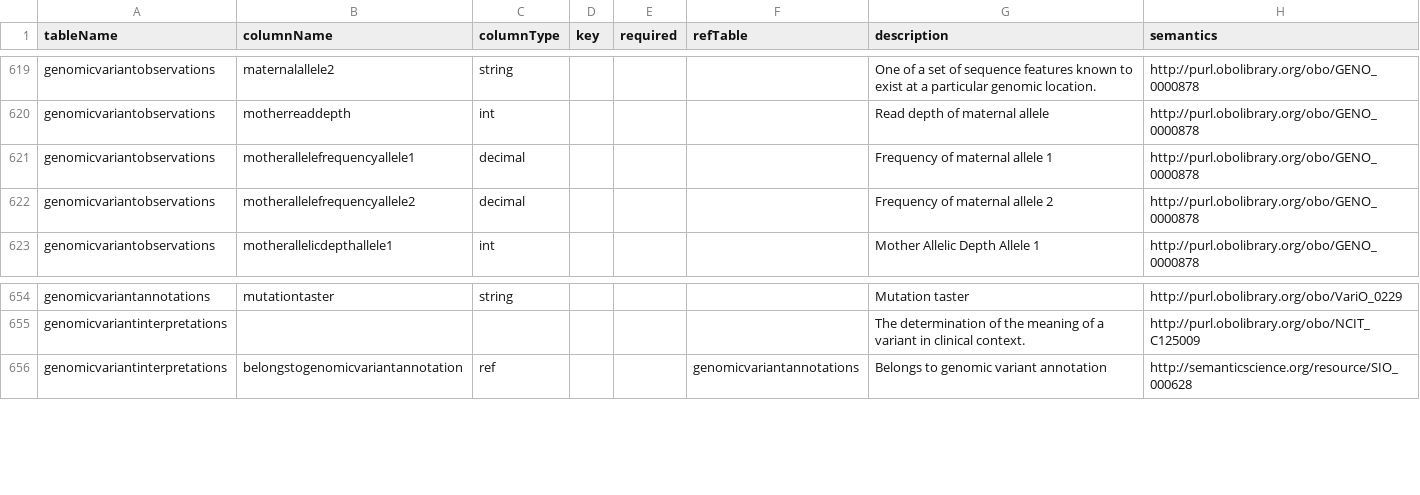
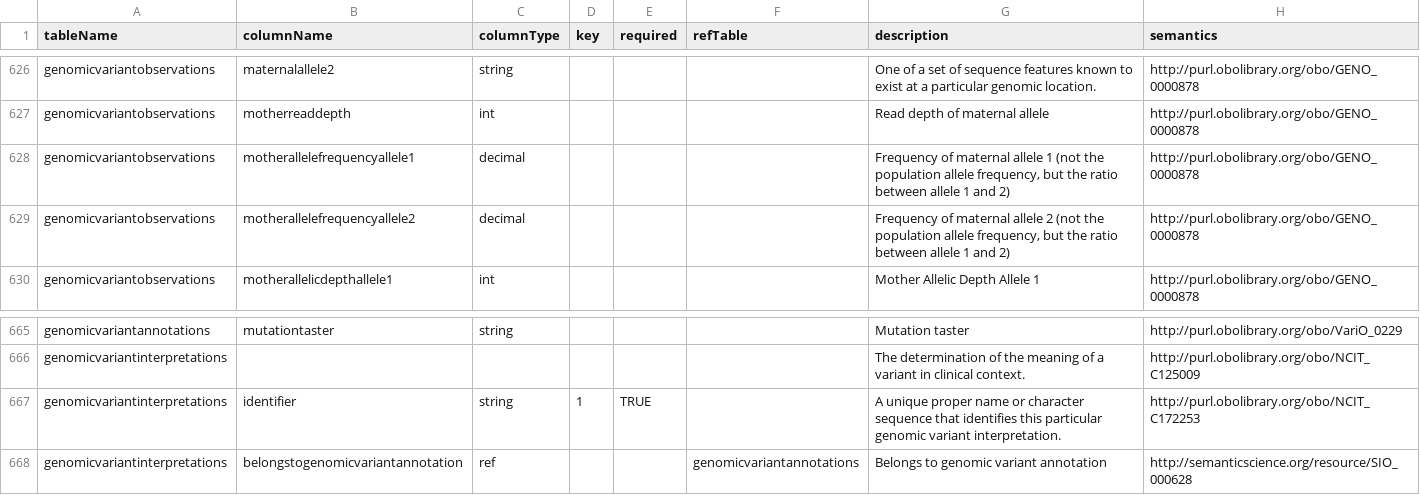
Before and after one commit to fairgenomes/unified-fg, a CSV file: generated/molgenis-emx2/molgenis.csv, drawn as a sheet; only a part is shown, gaps mark what is left out; the diff covers the shown part only.

```diff
--- a/generated/molgenis-emx2/molgenis.csv
+++ b/generated/molgenis-emx2/molgenis.csv
@@ -620,4 +627,4 @@ genomicvariantobservations,maternalallele2,string,,,,"One of a set of sequence f
 genomicvariantobservations,motherreaddepth,int,,,,"Read depth of maternal allele",http://purl.obolibrary.org/obo/GENO_0000878
-genomicvariantobservations,motherallelefrequencyallele1,decimal,,,,"Frequency of maternal allele 1",http://purl.obolibrary.org/obo/GENO_0000878
-genomicvariantobservations,motherallelefrequencyallele2,decimal,,,,"Frequency of maternal allele 2",http://purl.obolibrary.org/obo/GENO_0000878
+genomicvariantobservations,motherallelefrequencyallele1,decimal,,,,"Frequency of maternal allele 1 (not the population allele frequency, but the ratio between allele 1 and 2)",http://purl.obolibrary.org/obo/GENO_0000878
+genomicvariantobservations,motherallelefrequencyallele2,decimal,,,,"Frequency of maternal allele 2 (not the population allele frequency, but the ratio between allele 1 and 2)",http://purl.obolibrary.org/obo/GENO_0000878
 genomicvariantobservations,motherallelicdepthallele1,int,,,,"Mother Allelic Depth Allele 1",http://purl.obolibrary.org/obo/GENO_0000878
@@ -655,2 +666,3 @@ genomicvariantannotations,mutationtaster,string,,,,"Mutation taster",http://purl
 genomicvariantinterpretations,,,,,,"The determination of the meaning of a variant in clinical context.",http://purl.obolibrary.org/obo/NCIT_C125009
+genomicvariantinterpretations,identifier,string,1,TRUE,,"A unique proper name or character sequence that identifies this particular genomic variant interpretation.",http://purl.obolibrary.org/obo/NCIT_C172253
 genomicvariantinterpretations,belongstogenomicvariantannotation,ref,,,genomicvariantannotations,"Belongs to genomic variant annotation",http://semanticscience.org/resource/SIO_000628
```
Also changed, not shown: 11 added rows and 2 edited cells elsewhere in this file, generated/molgenis-emx/genomicvariantannotations_attributes.tsv, generated/molgenis-emx/genomicvariantinterpretations_attributes.tsv, 16 other files.
